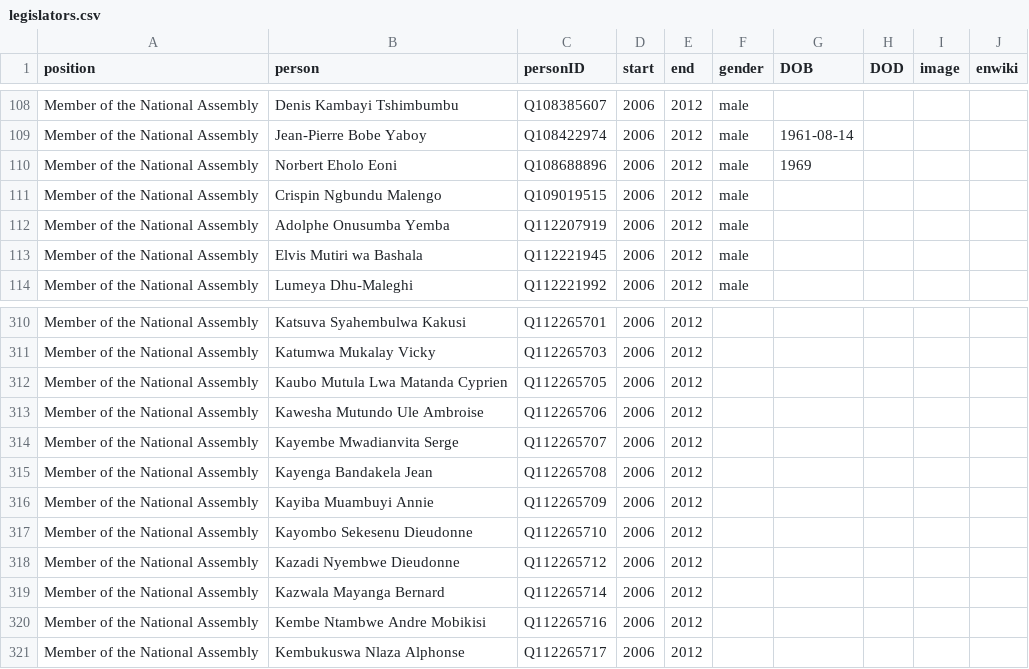
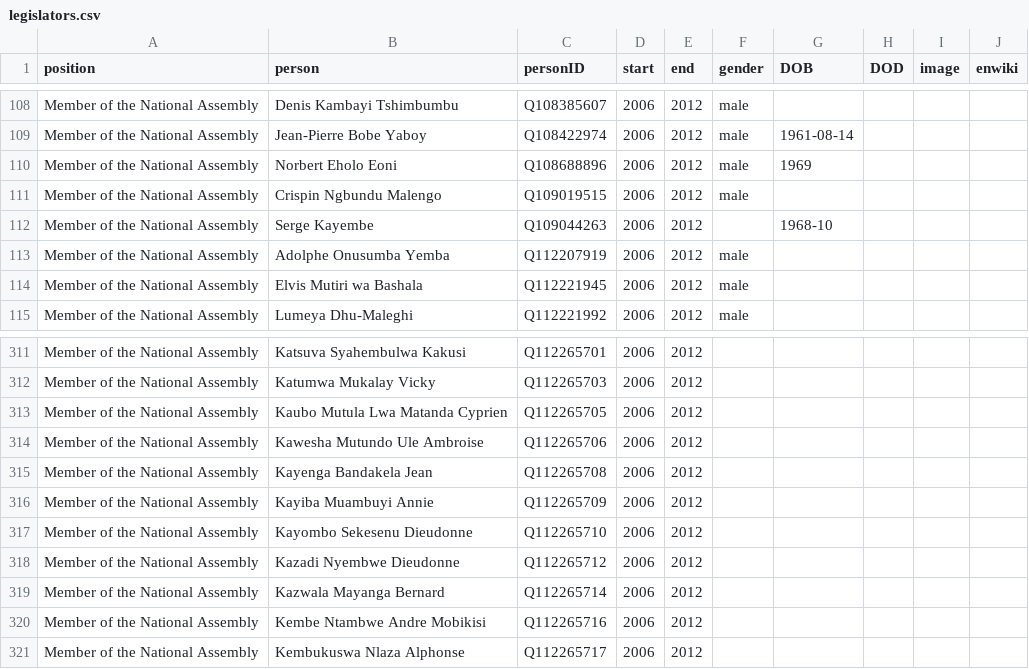
Before and after one commit to every-politician-scrapers/congo-kinshasa-ministers, a CSV file: html/legislators.csv, drawn as a sheet; only a part is shown, gaps mark what is left out; the diff covers the shown part only.

```diff
--- a/html/legislators.csv
+++ b/html/legislators.csv
@@ -111,2 +111,3 @@ Member of the National Assembly,Norbert Eholo Eoni,Q108688896,2006,2012,male,196
 Member of the National Assembly,Crispin Ngbundu Malengo,Q109019515,2006,2012,male,,,,
+Member of the National Assembly,Serge Kayembe,Q109044263,2006,2012,,1968-10,,,
 Member of the National Assembly,Adolphe Onusumba Yemba,Q112207919,2006,2012,male,,,,
@@ -313,3 +314,2 @@ Member of the National Assembly,Kaubo Mutula Lwa Matanda Cyprien,Q112265705,2006
 Member of the National Assembly,Kawesha Mutundo Ule Ambroise,Q112265706,2006,2012,,,,,
-Member of the National Assembly,Kayembe Mwadianvita Serge,Q112265707,2006,2012,,,,,
 Member of the National Assembly,Kayenga Bandakela Jean,Q112265708,2006,2012,,,,,
```
Also changed, not shown: 3 added rows and 3 removed rows elsewhere in this file.
